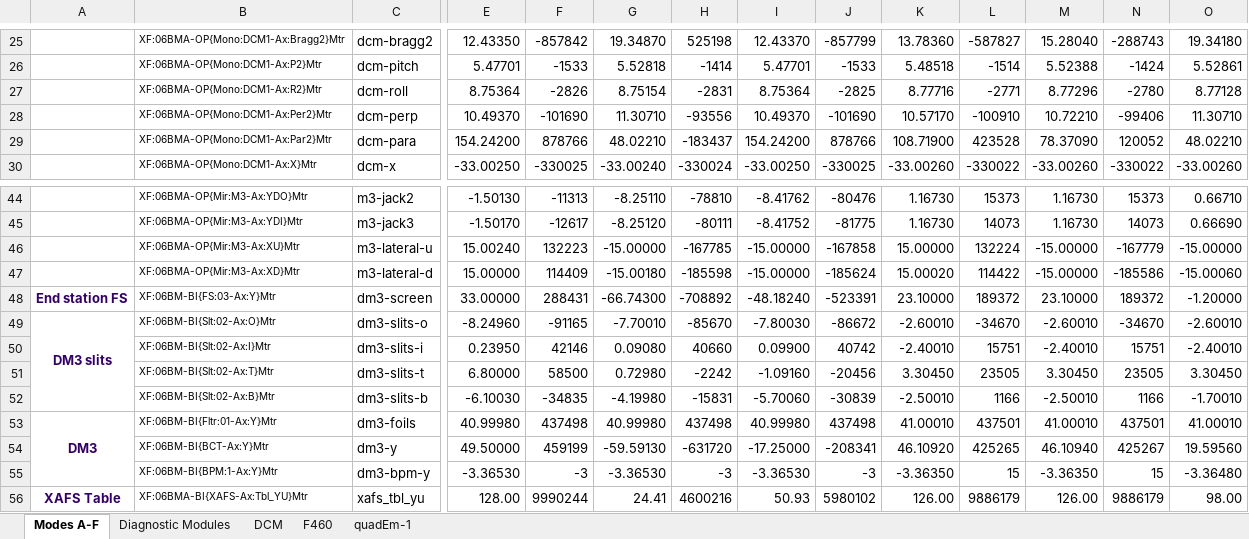
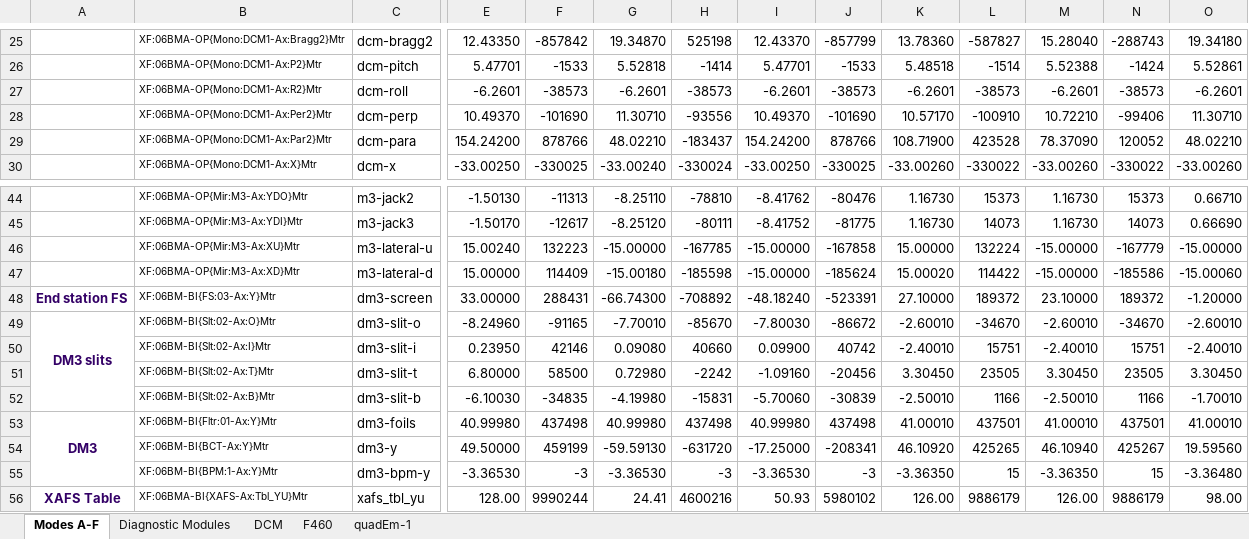
Before and after one commit to NSLS-II-BMM/BMM-beamline-configuration, an Excel workbook: Modes.xlsx, sheet Modes A-F, drawn as a sheet; only a part is shown, gaps mark what is left out; values as stored, in another font and other column widths than the file's, no borders; the diff covers the shown part only; the diff names each change by its address in the sheet, - before the commit and + after, or states it on an @@ line.

```diff
--- a/Modes.xlsx (sheet Modes A-F)
+++ b/Modes.xlsx (sheet Modes A-F)
-E27: 8.75364
+E27: -6.2601
-F27: -2826
+F27: -38573
-G27: 8.75154
+G27: -6.2601
-H27: -2831
+H27: -38573
-I27: 8.75364
+I27: -6.2601
-J27: -2825
+J27: -38573
-K27: 8.77716
+K27: -6.2601
-L27: -2771
+L27: -38573
-M27: 8.77296
+M27: -6.2601
-N27: -2780
+N27: -38573
-O27: 8.77128
+O27: -6.2601
-K48: 23.10000
+K48: 27.10000
-C49: dm3-slits-o
+C49: dm3-slit-o
-C50: dm3-slits-i
+C50: dm3-slit-i
-C51: dm3-slits-t
+C51: dm3-slit-t
-C52: dm3-slits-b
+C52: dm3-slit-b
```
Also changed, not shown: 1 edited cell elsewhere in this sheet, sheet Diagnostic Modules, 6 other files.
